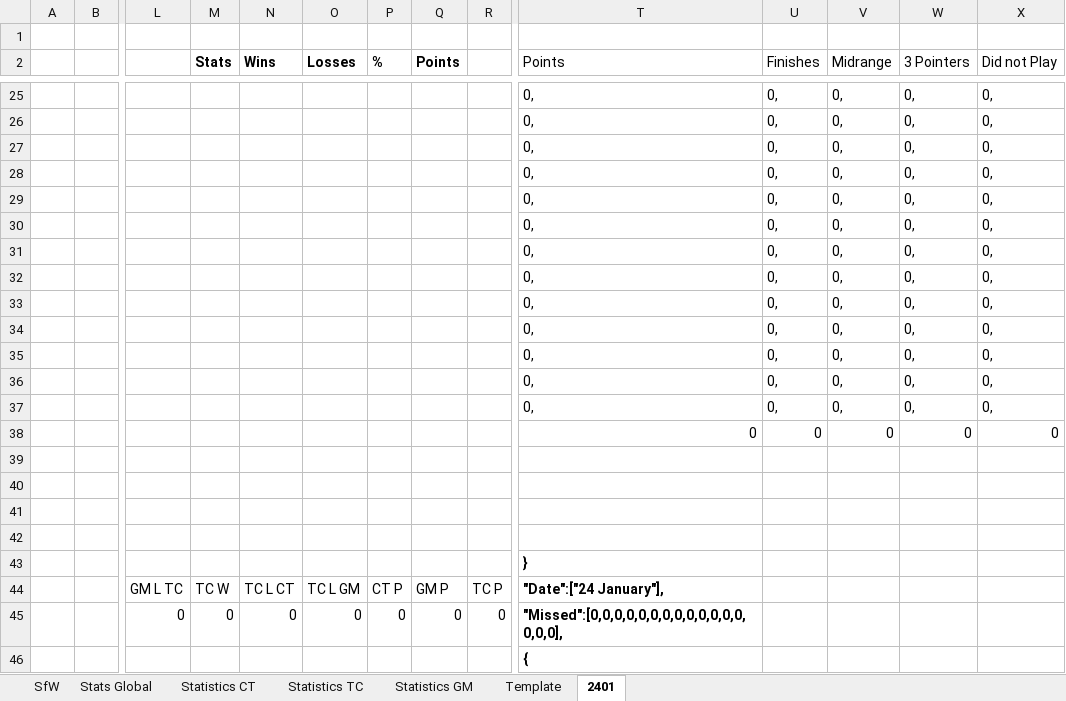
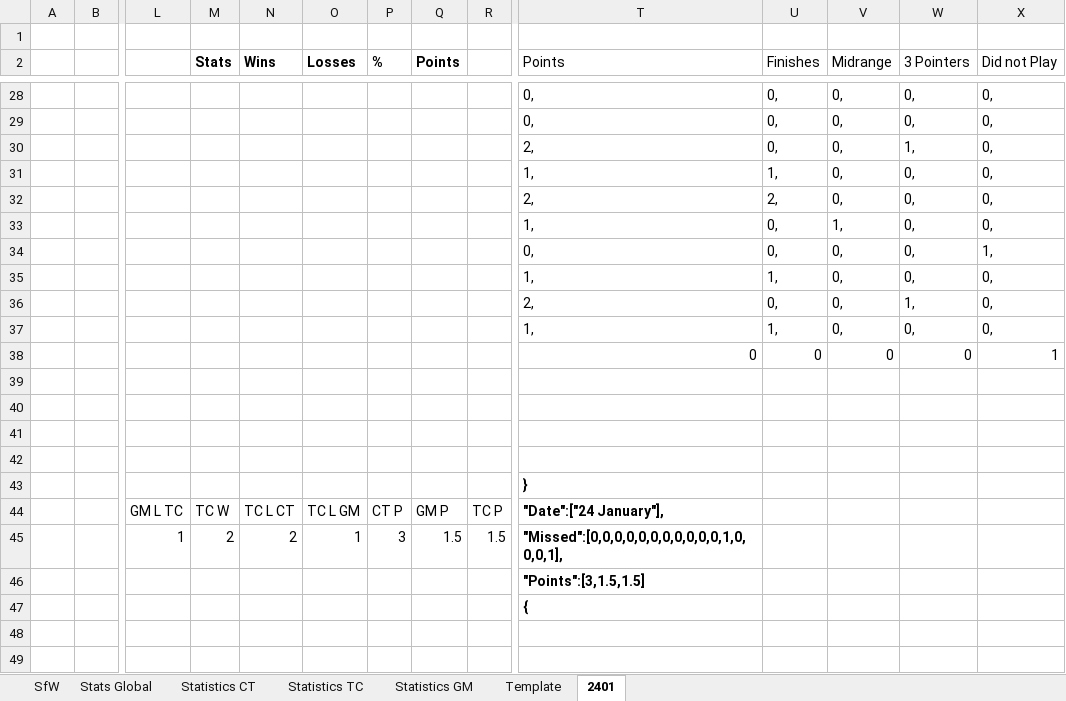
Before and after one commit to KingGoose20/LTBO, an Excel workbook: Other Files/PastResults.xlsx, sheet 2401, drawn as a sheet; only a part is shown, gaps mark what is left out; values as stored, in another font and other column widths than the file's, no borders; removed rows and columns are numbered as before the commit, all else as after; rows hold the shown columns only; the diff covers the shown part only; the diff names each change by its address in the sheet, - before the commit and + after, or states it on an @@ line.

```diff
--- a/Other Files/PastResults.xlsx (sheet 2401)
+++ b/Other Files/PastResults.xlsx (sheet 2401)
-T30 (Points): 0,
+T30 (Points): 2,
-W30 (3 Pointers): 0,
+W30 (3 Pointers): 1,
-T31 (Points): 0,
+T31 (Points): 1,
-U31 (Finishes): 0,
+U31 (Finishes): 1,
-T32 (Points): 0,
+T32 (Points): 2,
-U32 (Finishes): 0,
+U32 (Finishes): 2,
-T33 (Points): 0,
+T33 (Points): 1,
-V33 (Midrange): 0,
+V33 (Midrange): 1,
-X34 (Did not Play): 0,
+X34 (Did not Play): 1,
-T35 (Points): 0,
+T35 (Points): 1,
-U35 (Finishes): 0,
+U35 (Finishes): 1,
-T36 (Points): 0,
+T36 (Points): 2,
-W36 (3 Pointers): 0,
+W36 (3 Pointers): 1,
-T37 (Points): 0,
+T37 (Points): 1,
-U37 (Finishes): 0,
+U37 (Finishes): 1,
-row 35:  |  |  |  |  |  |  |  |  | 0, | 0, | 0, | 0, | 0,
-row 36:  |  |  |  |  |  |  |  |  | 0, | 0, | 0, | 0, | 0,
-row 37:  |  |  |  |  |  |  |  |  | 0, | 0, | 0, | 0, | 0,
-X38 (Did not Play): 0
+X38 (Did not Play): 1
-row 45:  |  | 0 | 0 | 0 | 0 | 0 | 0 | 0 | "Missed":[0,0,0,0,0,0,0,0,0,0,0,0,0,0,0,0],
+row 45:  |  | 1 | 2 | 2 | 1 | 3 | 1.5 | 1.5 | "Missed":[0,0,0,0,0,0,0,0,0,0,0,1,0,0,0,1],
+row 46:  |  |  |  |  |  |  |  |  | "Points":[3,1.5,1.5]
```
Also changed, not shown: 18 added rows, 15 removed rows, 62 edited cells and cell formats elsewhere in this sheet, sheet Stats Global, sheet SfW, sheet Statistics CT, sheet Statistics TC, sheet Statistics GM, formulas that keep their value, charts or pictures, 4 other files.
